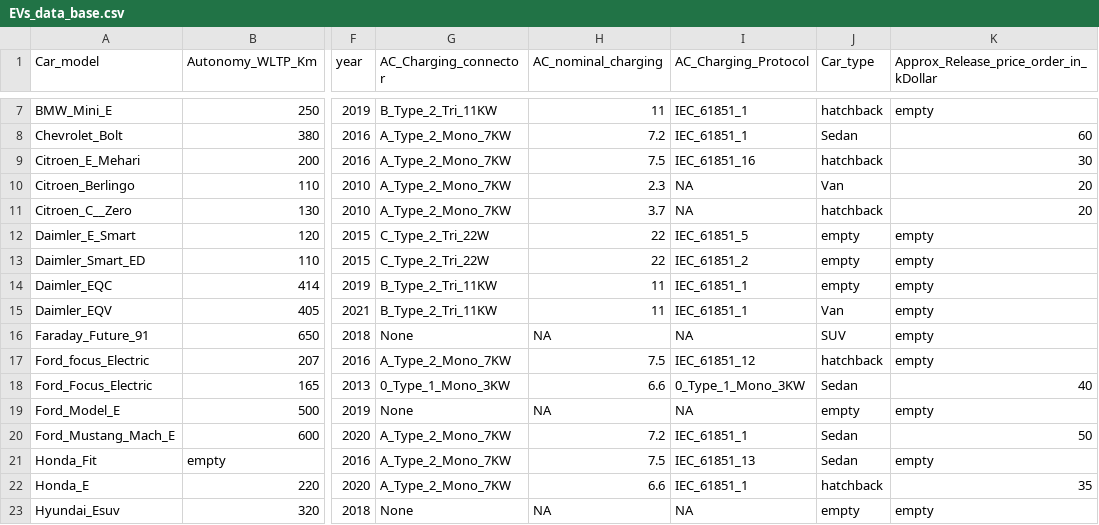
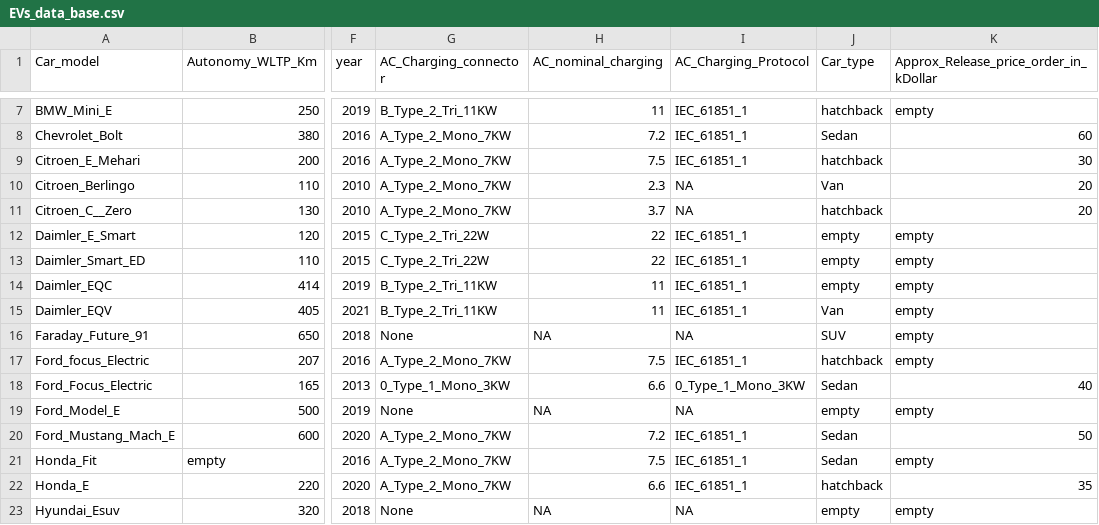
Before and after one commit to OSkrk/Electric-vehicles-EV-Database, a CSV file: EVs_data_base.csv, drawn as a sheet; only a part is shown, gaps mark what is left out; the diff covers the shown part only; the diff names each change by its address in the sheet, - before the commit and + after, or states it on an @@ line.

Commit message:
Correct 61851-1 protocol

```diff
--- a/EVs_data_base.csv
+++ b/EVs_data_base.csv
-I9 (AC_Charging_Protocol): IEC_61851_16
+I9 (AC_Charging_Protocol): IEC_61851_1
-I12 (AC_Charging_Protocol): IEC_61851_5
+I12 (AC_Charging_Protocol): IEC_61851_1
-I13 (AC_Charging_Protocol): IEC_61851_2
+I13 (AC_Charging_Protocol): IEC_61851_1
-I17 (AC_Charging_Protocol): IEC_61851_12
+I17 (AC_Charging_Protocol): IEC_61851_1
-I21 (AC_Charging_Protocol): IEC_61851_13
+I21 (AC_Charging_Protocol): IEC_61851_1
```
Also changed, not shown: 10 edited cells elsewhere in this file.
